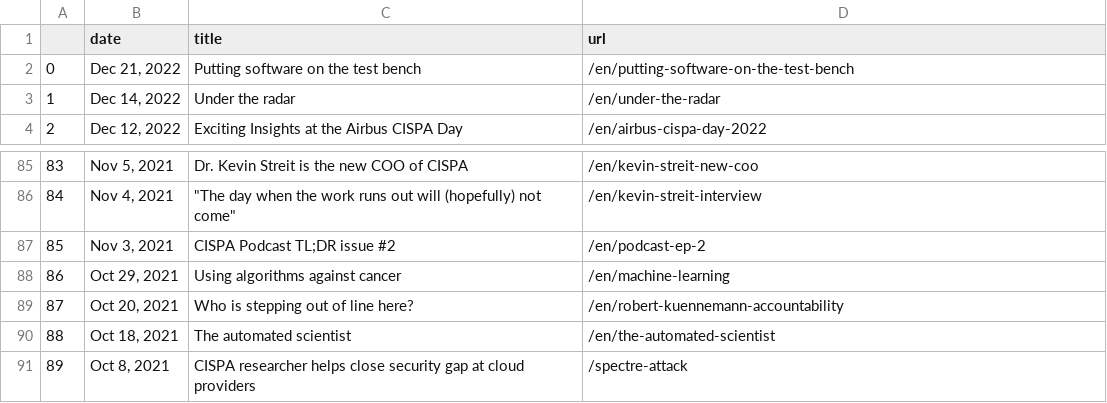
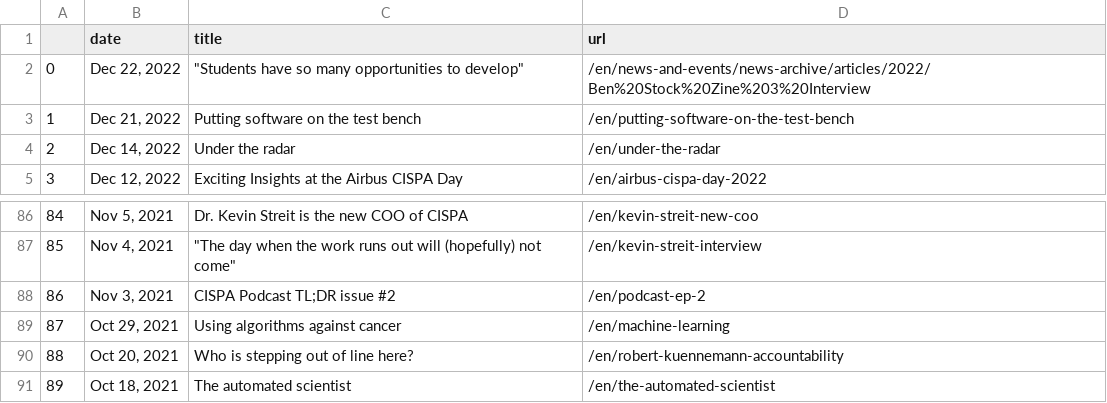
Before and after one commit to gbolduan/data_harvest, a CSV file: scraped_news.csv, drawn as a sheet; only a part is shown, gaps mark what is left out; removed rows and columns are numbered as before the commit, all else as after; the diff names each change by its address in the sheet, - before the commit and + after, or states it on an @@ line.

```diff
--- a/scraped_news.csv
+++ b/scraped_news.csv
+row 2: 0 | Dec 22, 2022 | "Students have so many opportunities to develop" | /en/news-and-events/news-archive/articles/2022/Ben%20Stock%20Zine%203%20Interview
@@ column A renumbered between rows 3 and 91 @@
-row 91: 89 | Oct 8, 2021 | CISPA researcher helps close security gap at cloud providers | /spectre-attack
```
